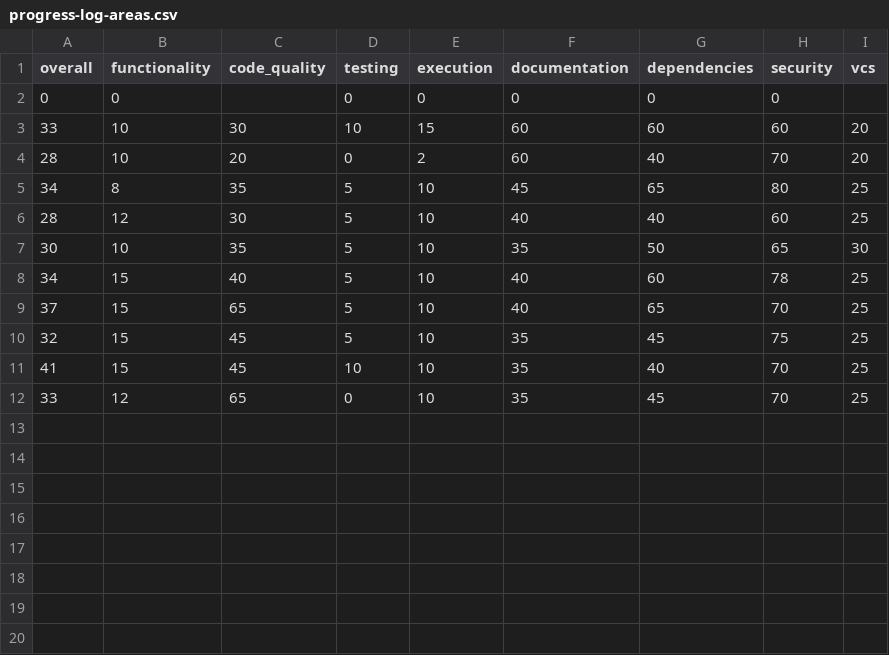
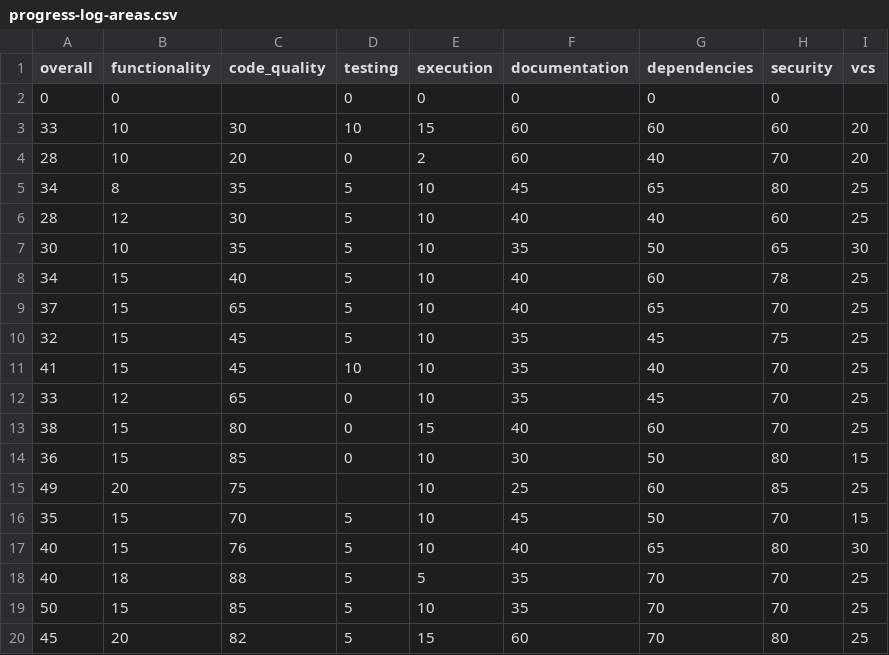
Before and after one commit to mountain-pass/voder.ai-website, a CSV file: packages/ui-tools/.voder/progress-log-areas.csv, drawn as a sheet; the diff names each change by its address in the sheet, - before the commit and + after, or states it on an @@ line.

Commit message:
chore(ui-tools): update .voder metadata

```diff
--- a/packages/ui-tools/.voder/progress-log-areas.csv
+++ b/packages/ui-tools/.voder/progress-log-areas.csv
+row 13: 38 | 15 | 80 | 0 | 15 | 40 | 60 | 70 | 25
+row 14: 36 | 15 | 85 | 0 | 10 | 30 | 50 | 80 | 15
+row 15: 49 | 20 | 75 |  | 10 | 25 | 60 | 85 | 25
+row 16: 35 | 15 | 70 | 5 | 10 | 45 | 50 | 70 | 15
+row 17: 40 | 15 | 76 | 5 | 10 | 40 | 65 | 80 | 30
+row 18: 40 | 18 | 88 | 5 | 5 | 35 | 70 | 70 | 25
+row 19: 50 | 15 | 85 | 5 | 10 | 35 | 70 | 70 | 25
+row 20: 45 | 20 | 82 | 5 | 15 | 60 | 70 | 80 | 25
```
Also changed, not shown: 17 other files.
